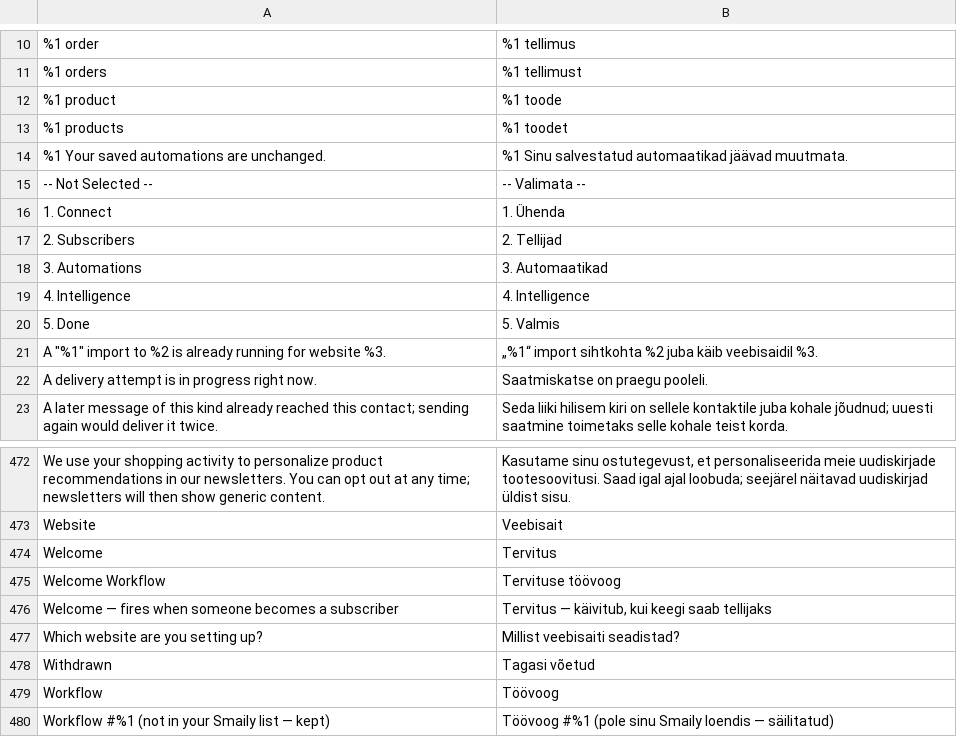
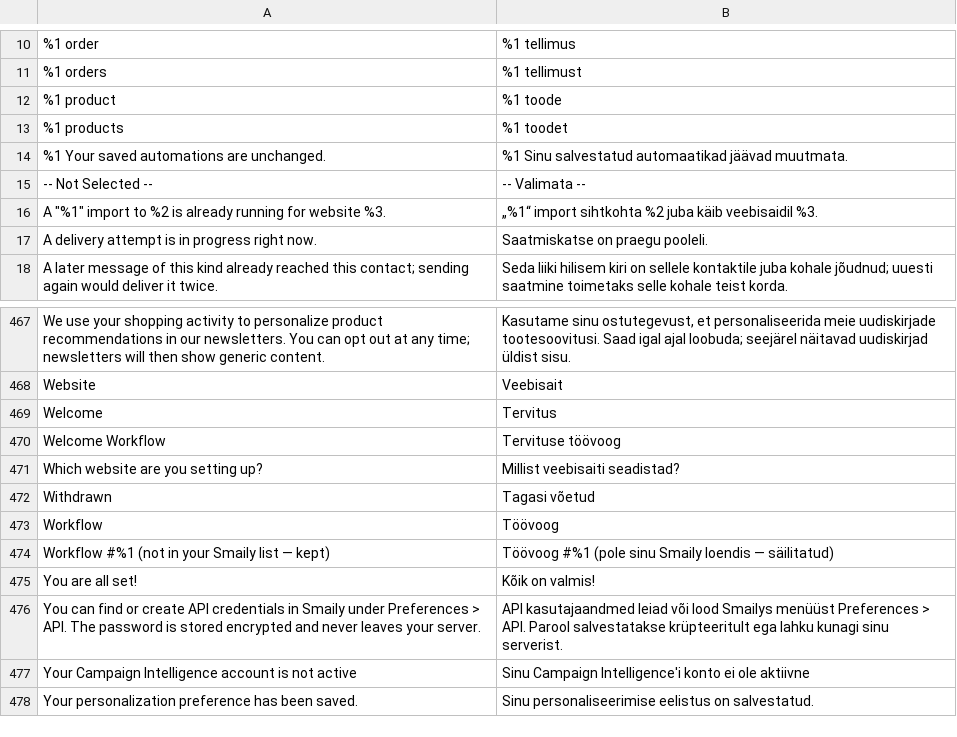
Before and after one commit to sendsmaily/smaily-magento-extension, a CSV file: i18n/et_EE.csv, drawn as a sheet; only a part is shown, gaps mark what is left out; the shorter side is filled out with more unchanged rows; the diff names each change by its address in the sheet, - before the commit and + after, or states it on an @@ line.

```diff
--- a/i18n/et_EE.csv
+++ b/i18n/et_EE.csv
-row 16: 1. Connect | 1. Ühenda
-row 17: 2. Subscribers | 2. Tellijad
-row 18: 3. Automations | 3. Automaatikad
-row 19: 4. Intelligence | 4. Intelligence
-row 20: 5. Done | 5. Valmis
-row 476: Welcome — fires when someone becomes a subscriber | Tervitus — käivitub, kui keegi saab tellijaks
```
Also changed, not shown: i18n/en_US.csv, 2 other files.
